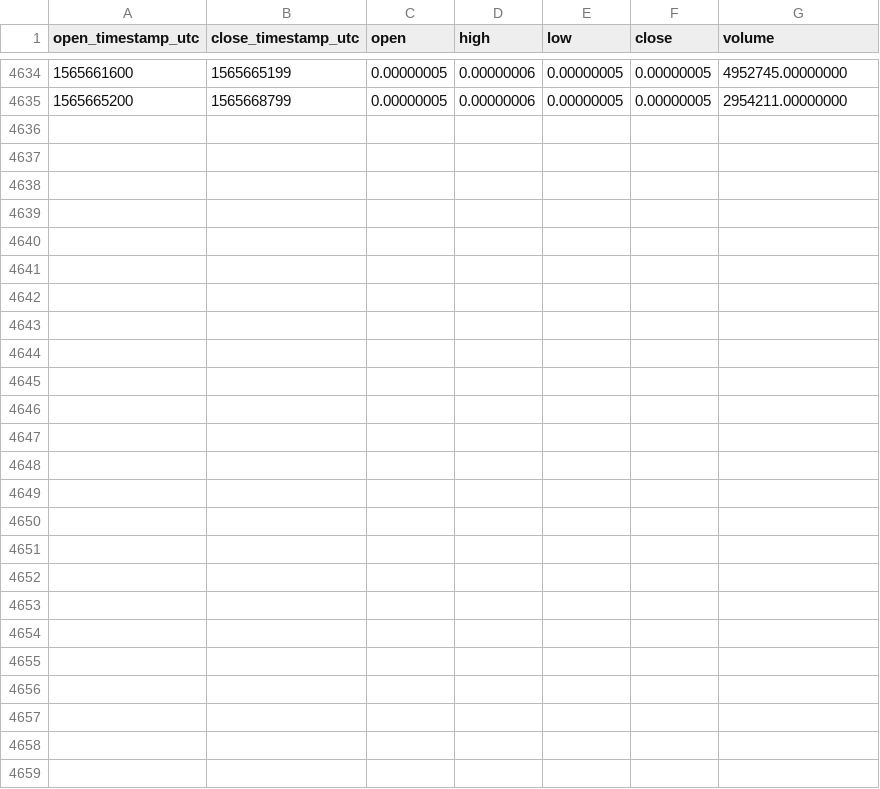
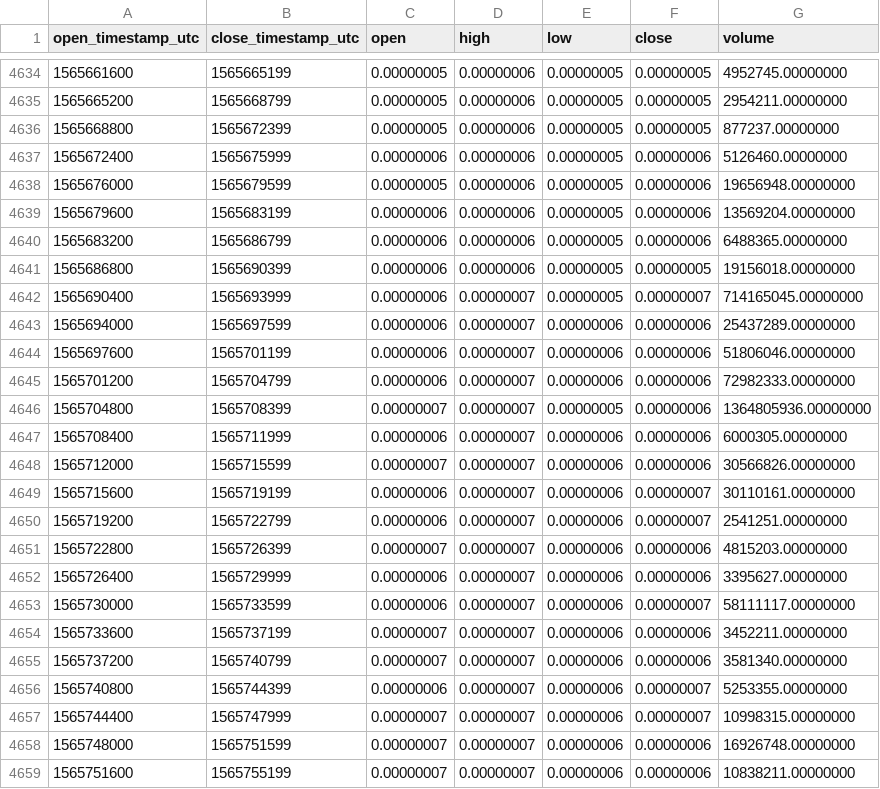
Before and after one commit to cryptobigbro/binance-BTTBTC, a CSV file: binance-BTTBTC-1h.csv, drawn as a sheet; only a part is shown, gaps mark what is left out; the diff names each change by its address in the sheet, - before the commit and + after, or states it on an @@ line.

Commit message:
Update OHLCV data.

```diff
--- a/binance-BTTBTC-1h.csv
+++ b/binance-BTTBTC-1h.csv
+row 4636: 1565668800 | 1565672399 | 0.00000005 | 0.00000006 | 0.00000005 | 0.00000005 | 877237.00000000
+row 4637: 1565672400 | 1565675999 | 0.00000006 | 0.00000006 | 0.00000005 | 0.00000006 | 5126460.00000000
+row 4638: 1565676000 | 1565679599 | 0.00000005 | 0.00000006 | 0.00000005 | 0.00000006 | 19656948.00000000
+row 4639: 1565679600 | 1565683199 | 0.00000006 | 0.00000006 | 0.00000005 | 0.00000006 | 13569204.00000000
+row 4640: 1565683200 | 1565686799 | 0.00000006 | 0.00000006 | 0.00000005 | 0.00000006 | 6488365.00000000
+row 4641: 1565686800 | 1565690399 | 0.00000006 | 0.00000006 | 0.00000005 | 0.00000005 | 19156018.00000000
+row 4642: 1565690400 | 1565693999 | 0.00000006 | 0.00000007 | 0.00000005 | 0.00000007 | 714165045.00000000
+row 4643: 1565694000 | 1565697599 | 0.00000006 | 0.00000007 | 0.00000006 | 0.00000006 | 25437289.00000000
+row 4644: 1565697600 | 1565701199 | 0.00000006 | 0.00000007 | 0.00000006 | 0.00000006 | 51806046.00000000
+row 4645: 1565701200 | 1565704799 | 0.00000006 | 0.00000007 | 0.00000006 | 0.00000006 | 72982333.00000000
+row 4646: 1565704800 | 1565708399 | 0.00000007 | 0.00000007 | 0.00000005 | 0.00000006 | 1364805936.00000000
+row 4647: 1565708400 | 1565711999 | 0.00000006 | 0.00000007 | 0.00000006 | 0.00000006 | 6000305.00000000
+row 4648: 1565712000 | 1565715599 | 0.00000007 | 0.00000007 | 0.00000006 | 0.00000006 | 30566826.00000000
+row 4649: 1565715600 | 1565719199 | 0.00000006 | 0.00000007 | 0.00000006 | 0.00000007 | 30110161.00000000
+row 4650: 1565719200 | 1565722799 | 0.00000006 | 0.00000007 | 0.00000006 | 0.00000007 | 2541251.00000000
+row 4651: 1565722800 | 1565726399 | 0.00000007 | 0.00000007 | 0.00000006 | 0.00000006 | 4815203.00000000
+row 4652: 1565726400 | 1565729999 | 0.00000006 | 0.00000007 | 0.00000006 | 0.00000006 | 3395627.00000000
+row 4653: 1565730000 | 1565733599 | 0.00000006 | 0.00000007 | 0.00000006 | 0.00000007 | 58111117.00000000
+row 4654: 1565733600 | 1565737199 | 0.00000007 | 0.00000007 | 0.00000006 | 0.00000006 | 3452211.00000000
+row 4655: 1565737200 | 1565740799 | 0.00000007 | 0.00000007 | 0.00000006 | 0.00000006 | 3581340.00000000
+row 4656: 1565740800 | 1565744399 | 0.00000006 | 0.00000007 | 0.00000006 | 0.00000007 | 5253355.00000000
+row 4657: 1565744400 | 1565747999 | 0.00000007 | 0.00000007 | 0.00000006 | 0.00000007 | 10998315.00000000
+row 4658: 1565748000 | 1565751599 | 0.00000007 | 0.00000007 | 0.00000006 | 0.00000006 | 16926748.00000000
+row 4659: 1565751600 | 1565755199 | 0.00000007 | 0.00000007 | 0.00000006 | 0.00000006 | 10838211.00000000
```
Also changed, not shown: binance-BTTBTC-1d.csv.
